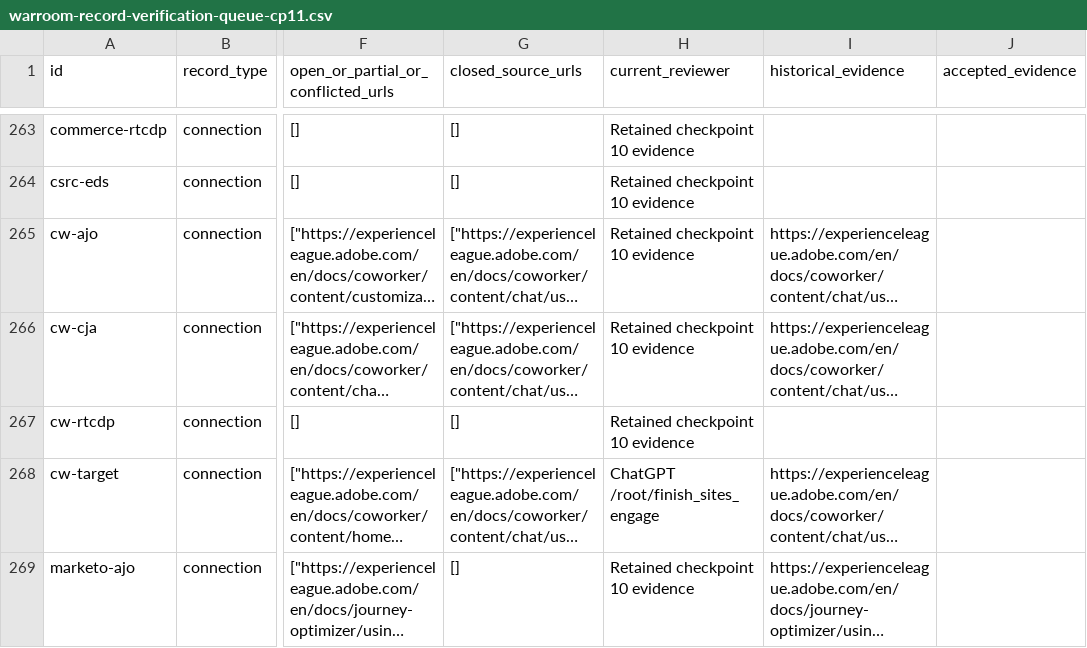
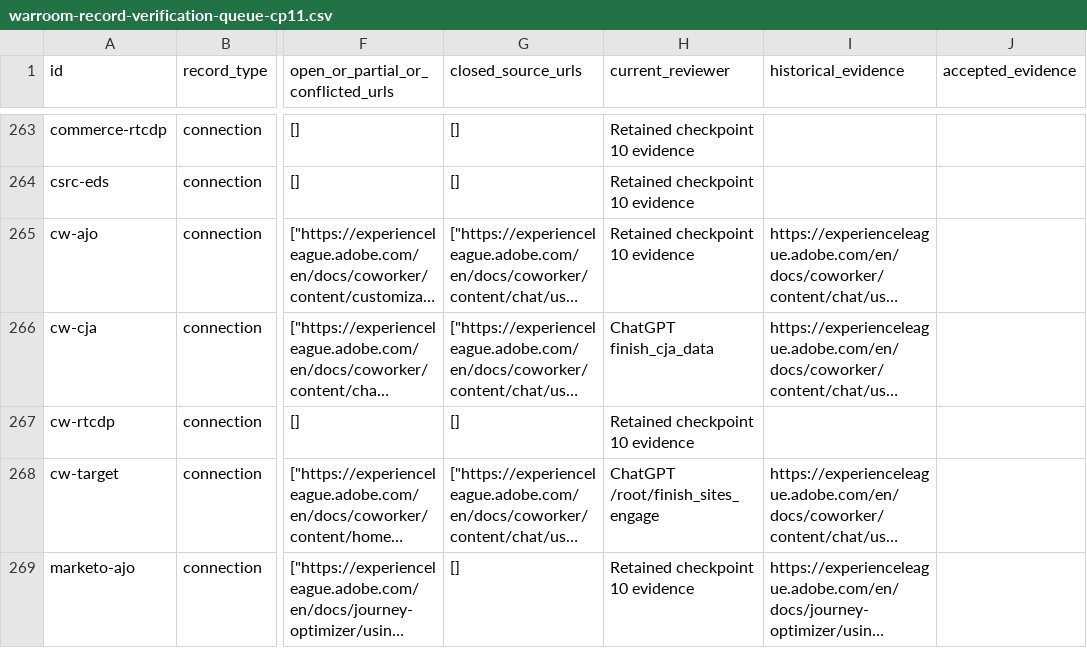
Before and after one commit to higdonfrancis-luna/sow-generator, a CSV file: audit_2026-11-06/independent-review/checkpoint-11/warroom-record-verification-queue-cp11.csv, drawn as a sheet; only a part is shown, gaps mark what is left out; long unchanged cells end in …; the diff covers the shown part only; the diff names each change by its address in the sheet, - before the commit and + after, or states it on an @@ line.

Commit message:
Independent review: complete CJA services and connection evidence [skip netlify]

```diff
--- a/audit_2026-11-06/independent-review/checkpoint-11/warroom-record-verification-queue-cp11.csv
+++ b/audit_2026-11-06/independent-review/checkpoint-11/warroom-record-verification-queue-cp11.csv
-H266 (current_reviewer): Retained checkpoint 10 evidence
+H266 (current_reviewer): ChatGPT finish_cja_data
```
Also changed, not shown: 149 edited cells elsewhere in this file, 8 other files.
